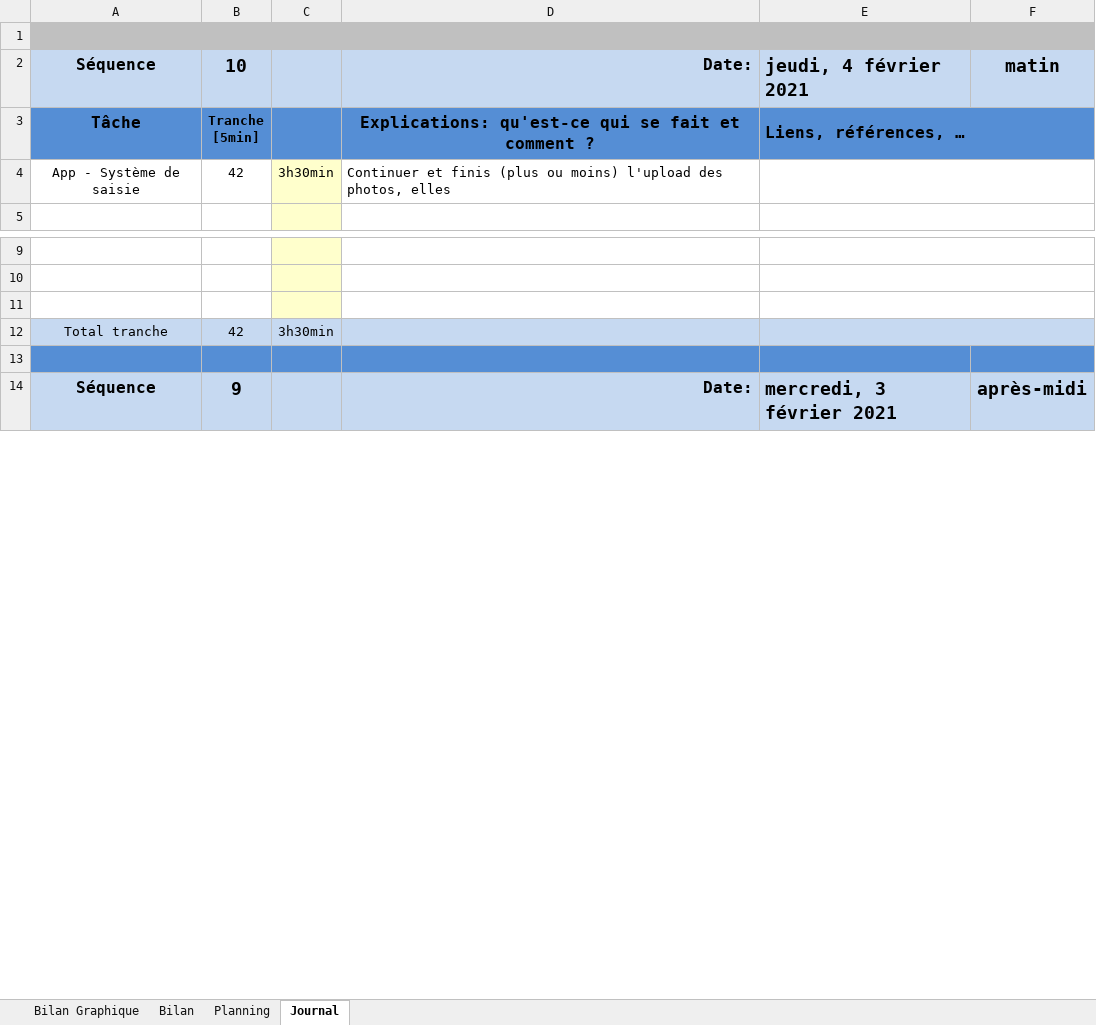
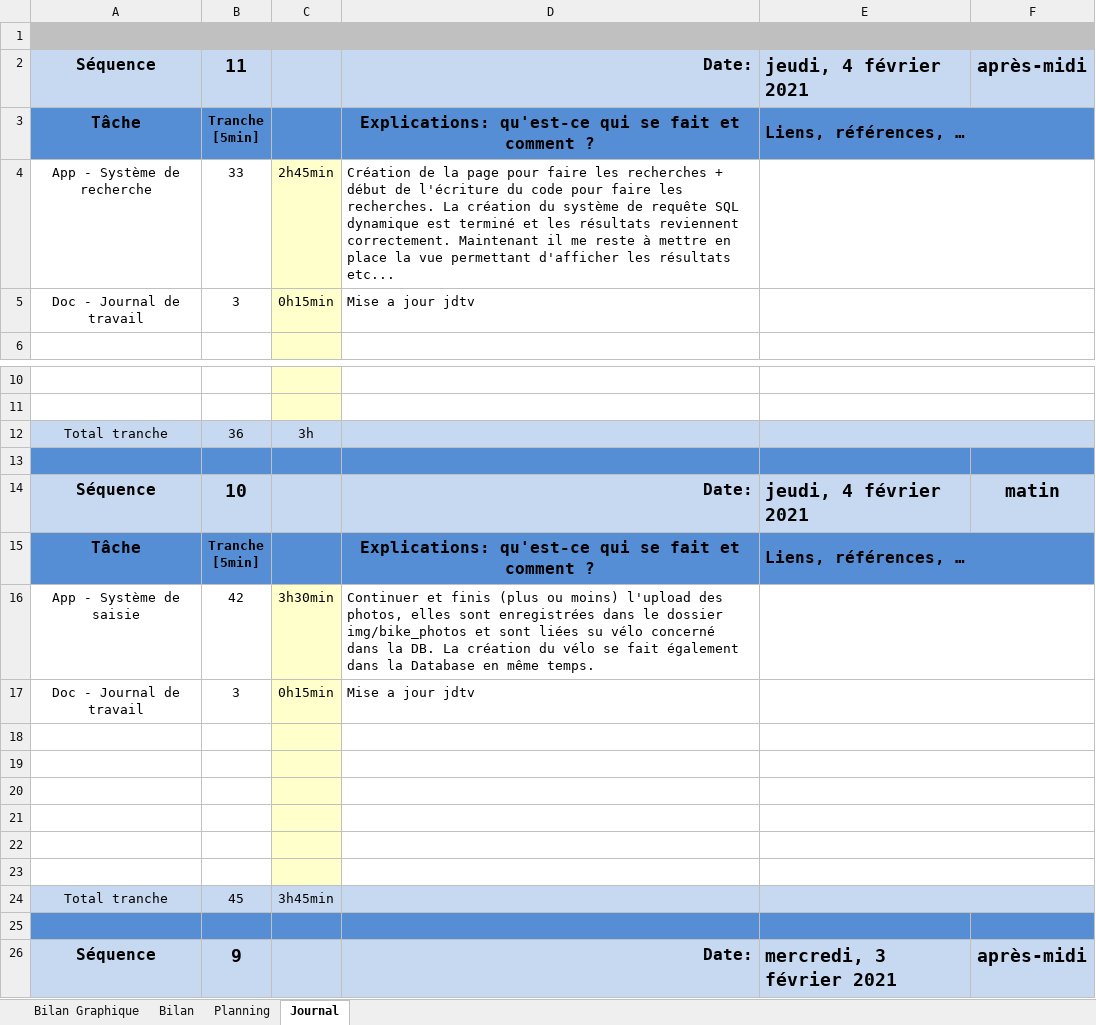
Before and after one commit to SweetDjsnow/TPI_GitHub, an Excel workbook: Documentation/T-P_Appro-planification-jrnltrav.xlsm, sheet Journal, drawn as a sheet; only a part is shown, gaps mark what is left out; values as stored, in another font and other column widths than the file's, no borders; charts and pictures and conditional formats not drawn; 1 other sheet too large or unreadable and not compared; removed rows and columns are numbered as before the commit, all else as after; ↵ is a line break in a cell; the diff names each change by its address in the sheet, - before the commit and + after, or states it on an @@ line.

Commit message:
doc + recherche

```diff
--- a/Documentation/T-P_Appro-planification-jrnltrav.xlsm (sheet Journal)
+++ b/Documentation/T-P_Appro-planification-jrnltrav.xlsm (sheet Journal)
-B2: 10
+B2: 11
-F2: matin
+F2: après-midi
-row 4: App - Système de saisie | 42 | 3h30min | Continuer et finis (plus ou moins) l'upload des photos, elles
+row 4: App - Système de recherche | 33 | 2h45min | Création de la page pour faire les recherches + début de l'écriture du code pour faire les recherches. La création du système de requête SQL dynamique est terminé et les résultats reviennent correctement. Maintenant il me reste à mettre en place la vue permettant d'afficher les résultats etc...
+row 5: Doc - Journal de travail | 3 | 0h15min | Mise a jour jdtv
+row 12: Total tranche | 36 | 3h
-A13:B13 fill: none
+A13:B13 fill: #558ED5
-C13 fill: #FFFFCC
+C13 fill: #558ED5
-D13:F13 fill: none
+D13:F13 fill: #558ED5
-E11:F11 merged
+row 14: Séquence | 10 |  | Date: | jeudi, 4 février 2021 | matin
+row 15: Tâche | Tranche ↵ [5min] |  | Explications: qu'est-ce qui se fait et comment ? | Liens, références, …
+row 16: App - Système de saisie | 42 | 3h30min | Continuer et finis (plus ou moins) l'upload des photos, elles sont enregistrées dans le dossier img/bike_photos et sont liées su vélo concerné dans la DB. La création du vélo se fait également dans la Database en même temps.
+row 17: Doc - Journal de travail | 3 | 0h15min | Mise a jour jdtv
+row 18: (empty)
+row 19: (empty)
+row 20: (empty)
+row 21: (empty)
+row 22: (empty)
+row 23: (empty)
-B24: 42
+B24: 45
-C24: 3h30min
+C24: 3h45min
```
Also changed, not shown: formulas that keep their value, charts or pictures, 26 other files.
